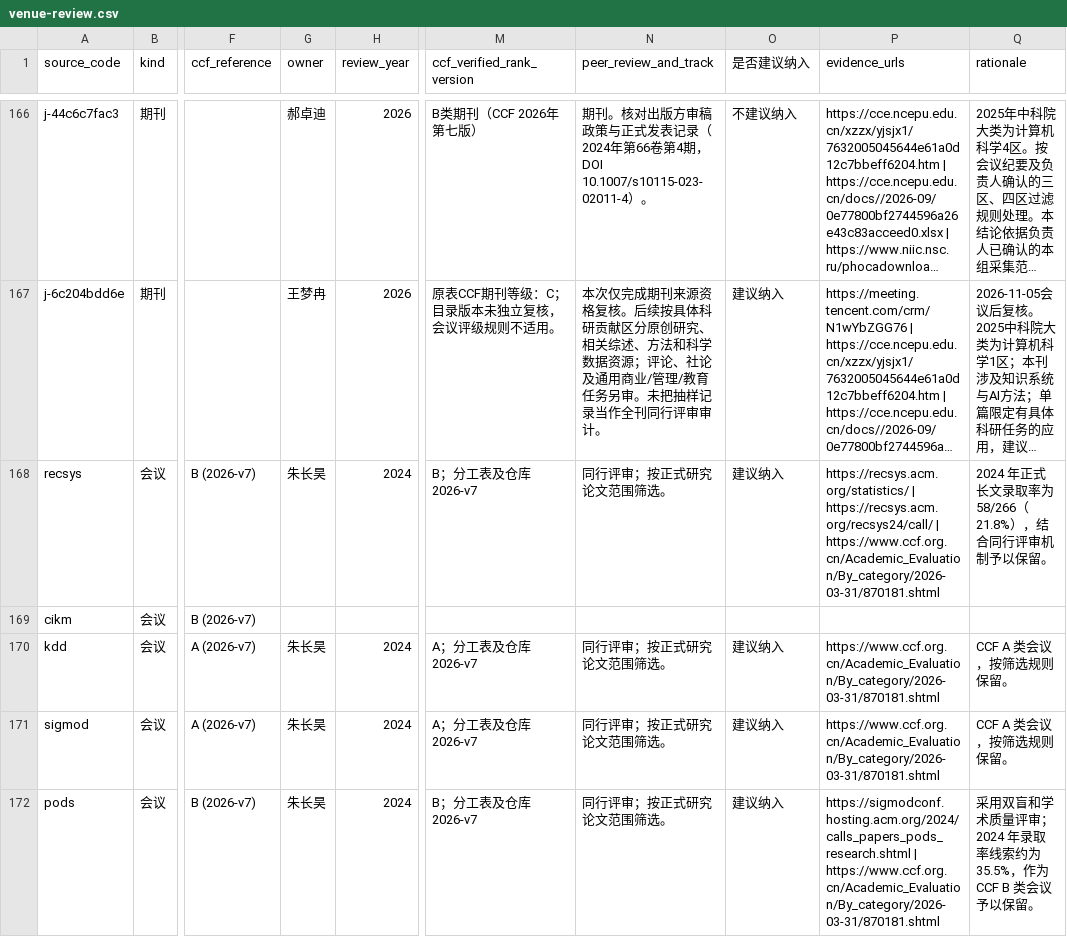
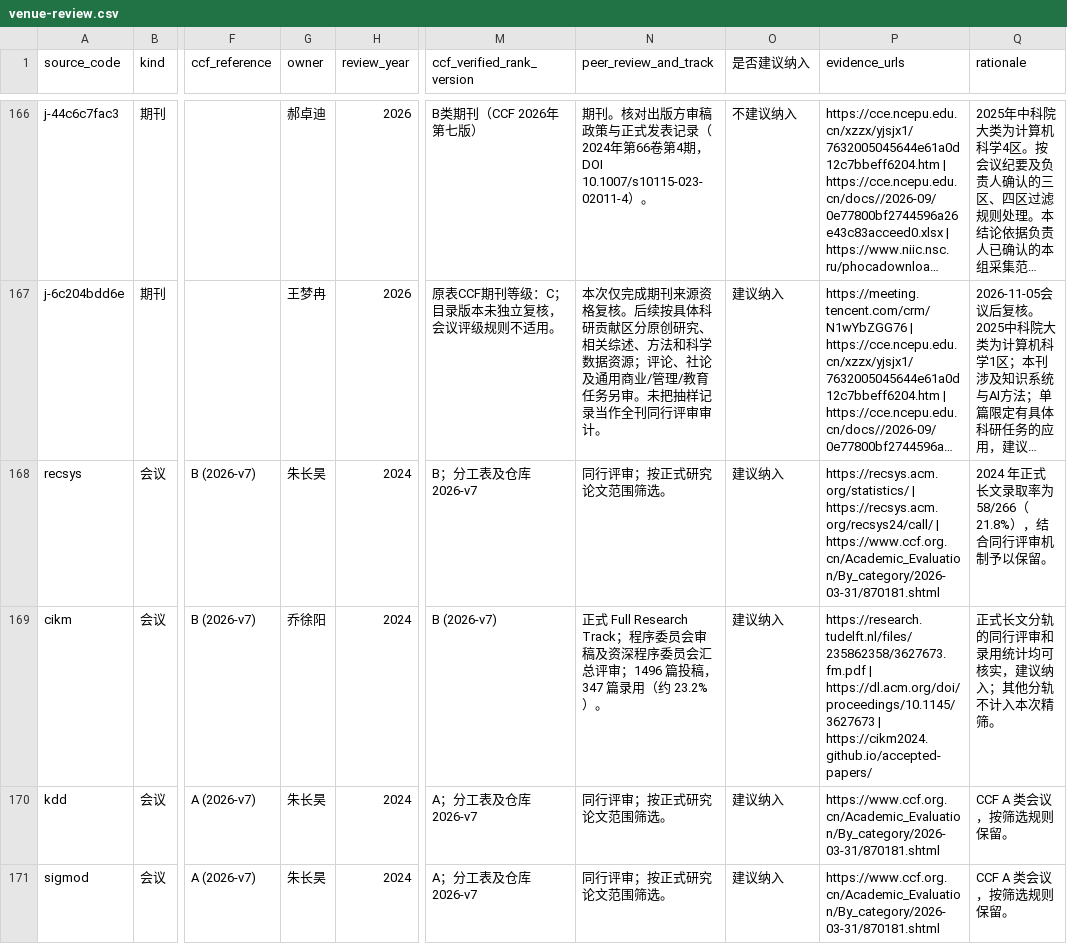
Before and after one commit to BUPT-AI4S/ai4s-crawler, a CSV file: reviews/venue-review.csv, drawn as a sheet; only a part is shown, gaps mark what is left out; the shorter side is filled out with more unchanged rows; long unchanged cells end in …; the diff names each change by its address in the sheet, - before the commit and + after, or states it on an @@ line.

```diff
--- a/reviews/venue-review.csv
+++ b/reviews/venue-review.csv
-G169 (owner): (empty)
+G169 (owner): 乔徐阳
-H169 (review_year): (empty)
+H169 (review_year): 2024
-M169 (ccf_verified_rank_version): (empty)
+M169 (ccf_verified_rank_version): B (2026-v7)
-N169 (peer_review_and_track): (empty)
+N169 (peer_review_and_track): 正式 Full Research Track；程序委员会审稿及资深程序委员会汇总评审；1496 篇投稿，347 篇录用（约 23.2%）。
-O169 (是否建议纳入): (empty)
+O169 (是否建议纳入): 建议纳入
-P169 (evidence_urls): (empty)
+P169 (evidence_urls): https://research.tudelft.nl/files/235862358/3627673.fm.pdf | https://dl.acm.org/doi/proceedings/10.1145/3627673 | https://cikm2024.github.io/accepted-papers/
-Q169 (rationale): (empty)
+Q169 (rationale): 正式长文分轨的同行评审和录用统计均可核实，建议纳入；其他分轨不计入本次精筛。
```
Also changed, not shown: 2 other files.
